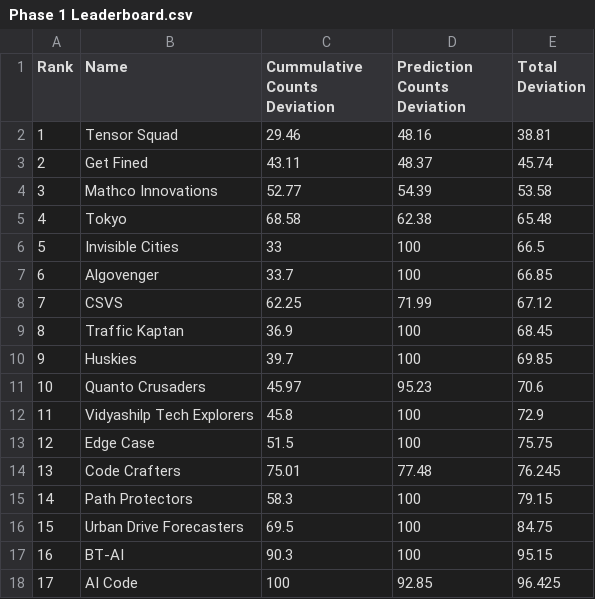
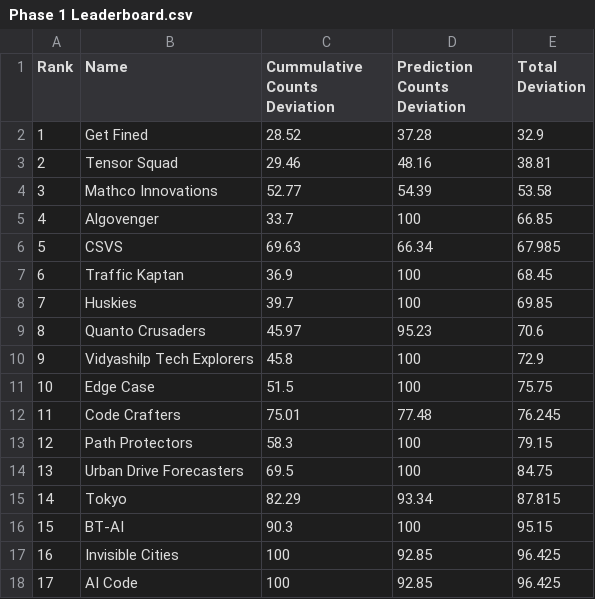
Before and after one commit to ArunJoseph19/Leaderboard_BMC2024, a CSV file: Phase 1 Leaderboard.csv, drawn as a sheet; removed rows and columns are numbered as before the commit, all else as after; the diff names each change by its address in the sheet, - before the commit and + after, or states it on an @@ line.

Commit message:
Update Phase 1 Leaderboard.csv

```diff
--- a/Phase 1 Leaderboard.csv
+++ b/Phase 1 Leaderboard.csv
+row 2: 1 | Get Fined | 28.52 | 37.28 | 32.9
@@ column A (Rank) renumbered between rows 3 and 16 @@
-row 3: 2 | Get Fined | 43.11 | 48.37 | 45.74
-row 5: 4 | Tokyo | 68.58 | 62.38 | 65.48
-row 6: 5 | Invisible Cities | 33 | 100 | 66.5
-C6 (Cummulative Counts Deviation): 62.25
+C6 (Cummulative Counts Deviation): 69.63
-D6 (Prediction Counts Deviation): 71.99
+D6 (Prediction Counts Deviation): 66.34
-E6 (Total Deviation): 67.12
+E6 (Total Deviation): 67.985
+row 15: 14 | Tokyo | 82.29 | 93.34 | 87.815
+row 17: 16 | Invisible Cities | 100 | 92.85 | 96.425
```
